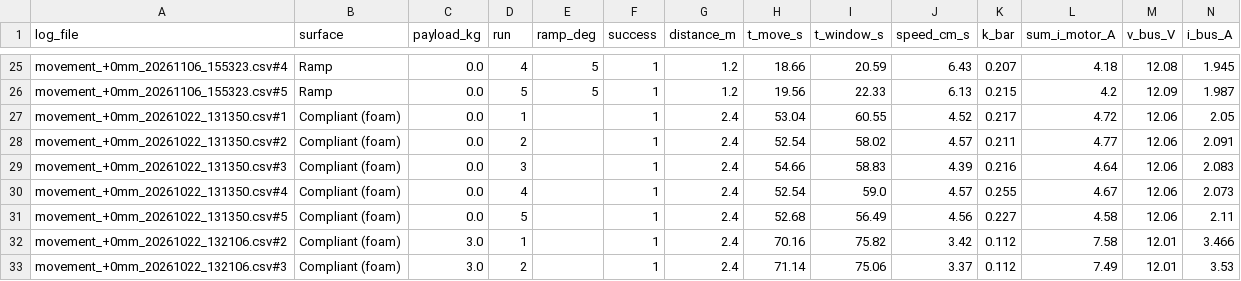
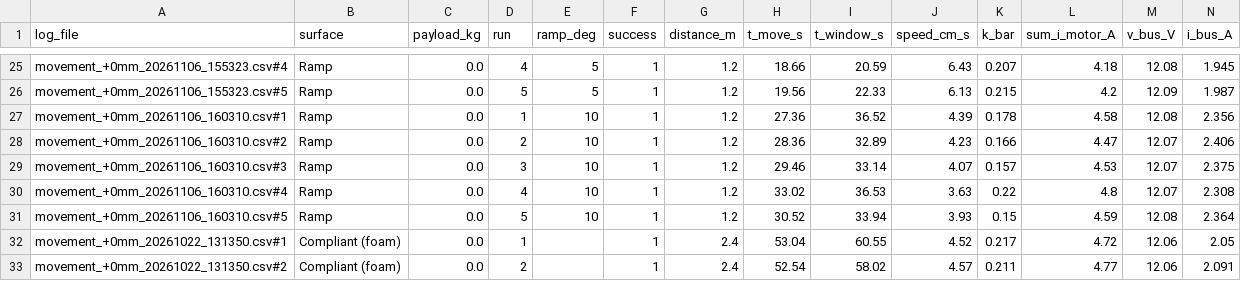
Before and after one commit to M-TRCH/BLEGS, a CSV file: python/paper_testing/test_3/output/data/capability_runs.csv, drawn as a sheet; only a part is shown, gaps mark what is left out; the shorter side is filled out with more unchanged rows; rows hold the shown columns only; the diff names each change by its address in the sheet, - before the commit and + after, or states it on an @@ line.

```diff
--- a/python/paper_testing/test_3/output/data/capability_runs.csv
+++ b/python/paper_testing/test_3/output/data/capability_runs.csv
+row 27: movement_+0mm_20261106_160310.csv#1 | Ramp | 0.0 | 1 | 10 | 1 | 1.2 | 27.36 | 36.52 | 4.39 | 0.178 | 4.58 | 12.08 | 2.356
+row 28: movement_+0mm_20261106_160310.csv#2 | Ramp | 0.0 | 2 | 10 | 1 | 1.2 | 28.36 | 32.89 | 4.23 | 0.166 | 4.47 | 12.07 | 2.406
+row 29: movement_+0mm_20261106_160310.csv#3 | Ramp | 0.0 | 3 | 10 | 1 | 1.2 | 29.46 | 33.14 | 4.07 | 0.157 | 4.53 | 12.07 | 2.375
+row 30: movement_+0mm_20261106_160310.csv#4 | Ramp | 0.0 | 4 | 10 | 1 | 1.2 | 33.02 | 36.53 | 3.63 | 0.22 | 4.8 | 12.07 | 2.308
+row 31: movement_+0mm_20261106_160310.csv#5 | Ramp | 0.0 | 5 | 10 | 1 | 1.2 | 30.52 | 33.94 | 3.93 | 0.15 | 4.59 | 12.08 | 2.364
```
Also changed, not shown: python/paper_testing/test_3/output/log/run_sheet.csv, 2 other files.
